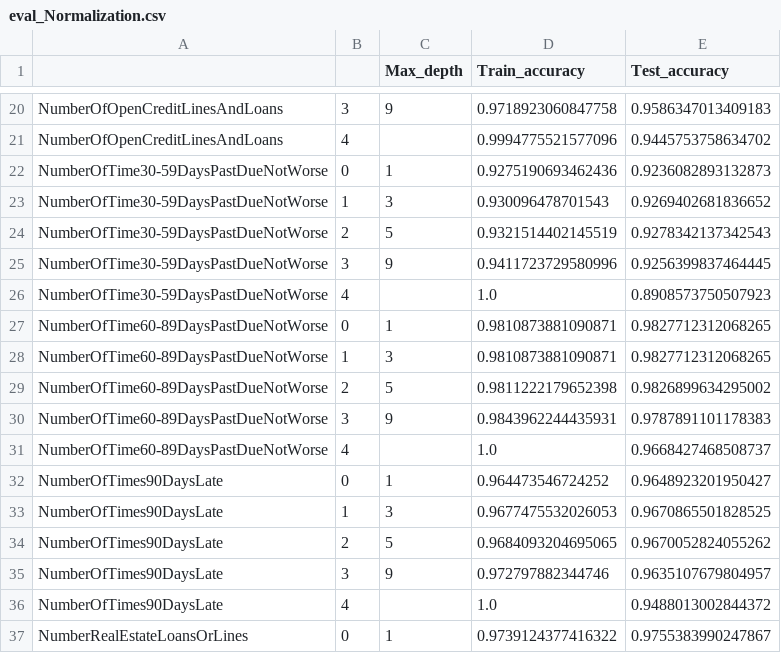
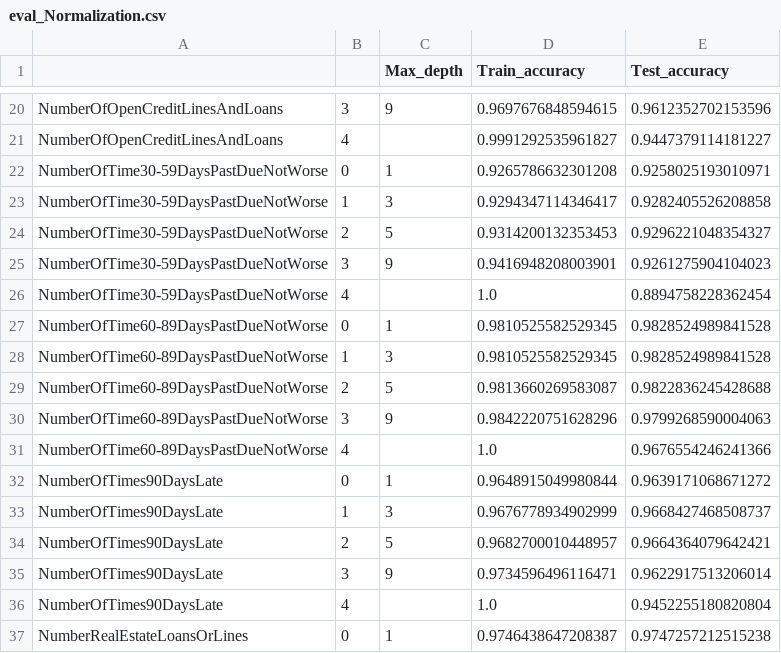
Before and after one commit to szhou12/MachineLearning4PublicPolicy, a CSV file: pa2/results/eval_Normalization.csv, drawn as a sheet; only a part is shown, gaps mark what is left out; the diff covers the shown part only; the diff names each change by its address in the sheet, - before the commit and + after, or states it on an @@ line.

```diff
--- a/pa2/results/eval_Normalization.csv
+++ b/pa2/results/eval_Normalization.csv
-D20 (Train_accuracy): 0.9718923060847758
+D20 (Train_accuracy): 0.9697676848594615
-E20 (Test_accuracy): 0.9586347013409183
+E20 (Test_accuracy): 0.9612352702153596
-D21 (Train_accuracy): 0.9994775521577096
+D21 (Train_accuracy): 0.9991292535961827
-E21 (Test_accuracy): 0.9445753758634702
+E21 (Test_accuracy): 0.9447379114181227
-D22 (Train_accuracy): 0.9275190693462436
+D22 (Train_accuracy): 0.9265786632301208
-E22 (Test_accuracy): 0.9236082893132873
+E22 (Test_accuracy): 0.9258025193010971
-D23 (Train_accuracy): 0.930096478701543
+D23 (Train_accuracy): 0.9294347114346417
-E23 (Test_accuracy): 0.9269402681836652
+E23 (Test_accuracy): 0.9282405526208858
-D24 (Train_accuracy): 0.9321514402145519
+D24 (Train_accuracy): 0.9314200132353453
-E24 (Test_accuracy): 0.9278342137342543
+E24 (Test_accuracy): 0.9296221048354327
-D25 (Train_accuracy): 0.9411723729580996
+D25 (Train_accuracy): 0.9416948208003901
-E25 (Test_accuracy): 0.9256399837464445
+E25 (Test_accuracy): 0.9261275904104023
-E26 (Test_accuracy): 0.8908573750507923
+E26 (Test_accuracy): 0.8894758228362454
-D27:D28 (Train_accuracy): 0.9810873881090871
+D27:D28 (Train_accuracy): 0.9810525582529345
-E27:E28 (Test_accuracy): 0.9827712312068265
+E27:E28 (Test_accuracy): 0.9828524989841528
-D29 (Train_accuracy): 0.9811222179652398
+D29 (Train_accuracy): 0.9813660269583087
-E29 (Test_accuracy): 0.9826899634295002
+E29 (Test_accuracy): 0.9822836245428688
-D30 (Train_accuracy): 0.9843962244435931
+D30 (Train_accuracy): 0.9842220751628296
-E30 (Test_accuracy): 0.9787891101178383
+E30 (Test_accuracy): 0.9799268590004063
-E31 (Test_accuracy): 0.9668427468508737
+E31 (Test_accuracy): 0.9676554246241366
-D32 (Train_accuracy): 0.964473546724252
+D32 (Train_accuracy): 0.9648915049980844
-E32 (Test_accuracy): 0.9648923201950427
+E32 (Test_accuracy): 0.9639171068671272
-D33 (Train_accuracy): 0.9677475532026053
+D33 (Train_accuracy): 0.9676778934902999
-E33 (Test_accuracy): 0.9670865501828525
+E33 (Test_accuracy): 0.9668427468508737
-D34 (Train_accuracy): 0.9684093204695065
+D34 (Train_accuracy): 0.9682700010448957
-E34 (Test_accuracy): 0.9670052824055262
+E34 (Test_accuracy): 0.9664364079642421
-D35 (Train_accuracy): 0.972797882344746
+D35 (Train_accuracy): 0.9734596496116471
-E35 (Test_accuracy): 0.9635107679804957
+E35 (Test_accuracy): 0.9622917513206014
-E36 (Test_accuracy): 0.9488013002844372
+E36 (Test_accuracy): 0.9452255180820804
-D37 (Train_accuracy): 0.9739124377416322
+D37 (Train_accuracy): 0.9746438647208387
-E37 (Test_accuracy): 0.9755383990247867
+E37 (Test_accuracy): 0.9747257212515238
```
Also changed, not shown: 60 edited cells elsewhere in this file, pa2/results/eval_Quartilzation.csv, pa2/results/eval_SeriousDlqin2yrs.csv, 2 other files.
